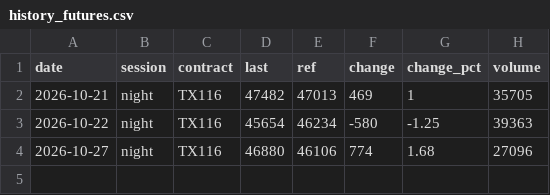
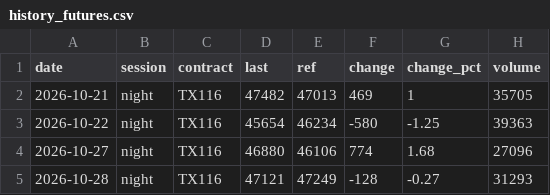
Before and after one commit to Roylin520/stockMarket, a CSV file: data/history_futures.csv, drawn as a sheet.

```diff
--- a/data/history_futures.csv
+++ b/data/history_futures.csv
@@ -4 +4,2 @@
 2026-10-27,night,TX116,46880,46106,774,1.68,27096
+2026-10-28,night,TX116,47121,47249,-128,-0.27,31293
```
Also changed, not shown: data/history_signals.csv, data/history_us.csv, 2 other files.
